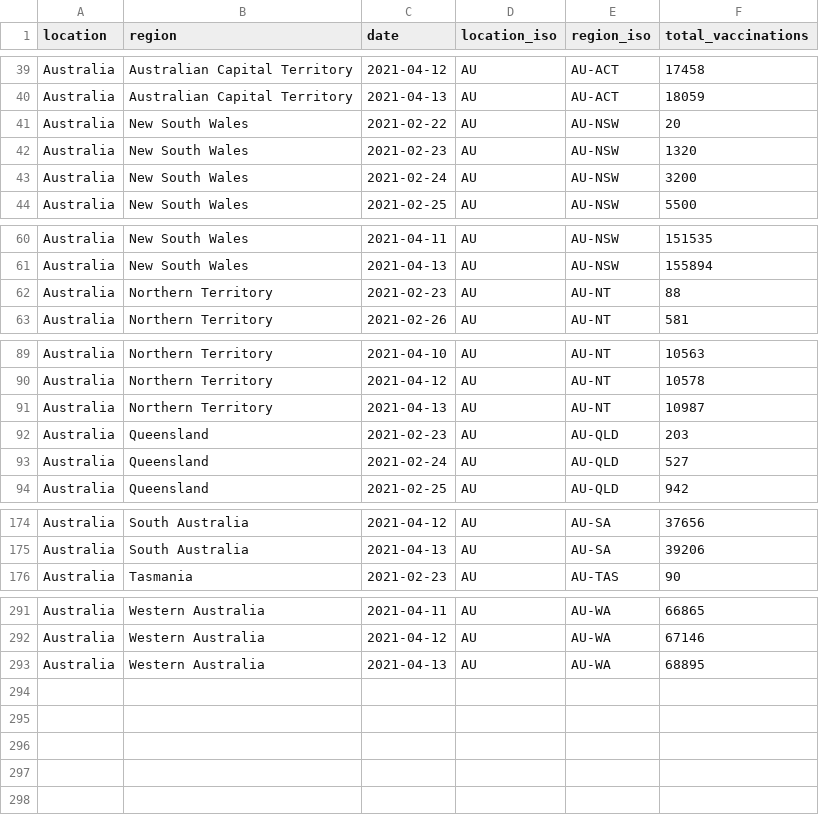
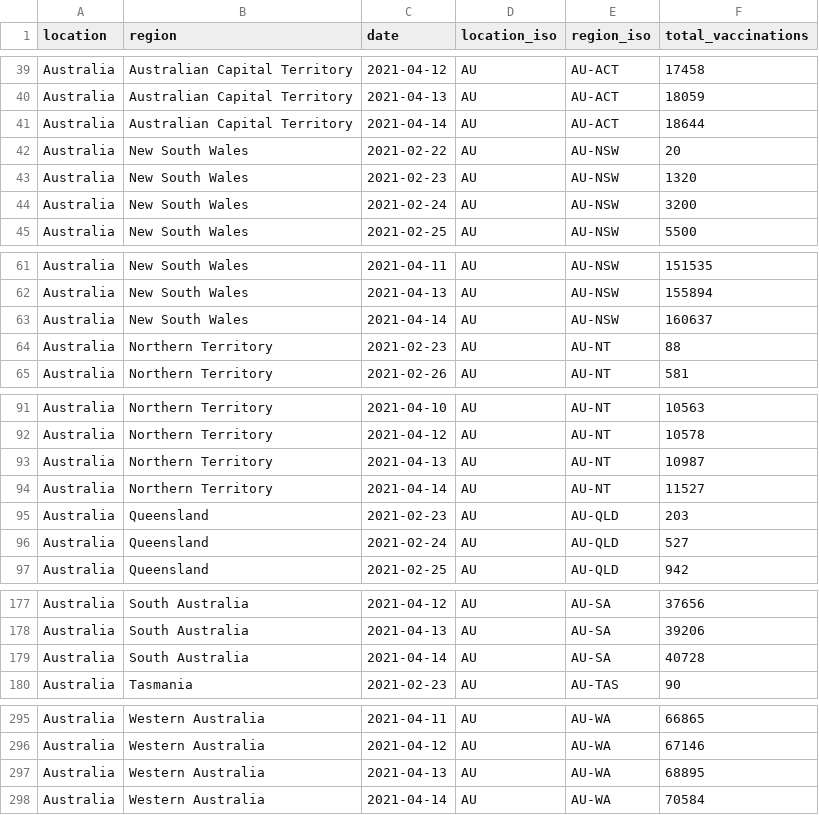
Before and after one commit to sociepy/covid19-vaccination-subnational, a CSV file: data/countries/Australia.csv, drawn as a sheet; only a part is shown, gaps mark what is left out; the diff names each change by its address in the sheet, - before the commit and + after, or states it on an @@ line.

```diff
--- a/data/countries/Australia.csv
+++ b/data/countries/Australia.csv
+row 41: Australia | Australian Capital Territory | 2021-04-14 | AU | AU-ACT | 18644
+row 63: Australia | New South Wales | 2021-04-14 | AU | AU-NSW | 160637
+row 94: Australia | Northern Territory | 2021-04-14 | AU | AU-NT | 11527
+row 179: Australia | South Australia | 2021-04-14 | AU | AU-SA | 40728
+row 298: Australia | Western Australia | 2021-04-14 | AU | AU-WA | 70584
```
Also changed, not shown: data/countries/Brazil.csv, data/countries/Canada.csv, 16 other files.
